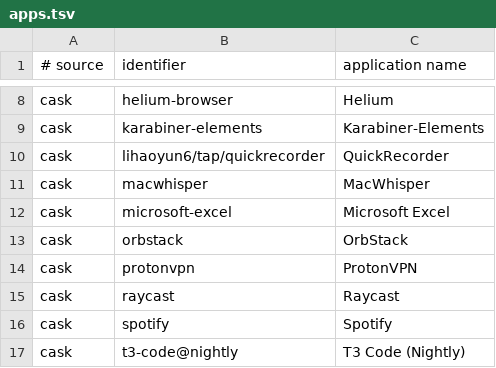
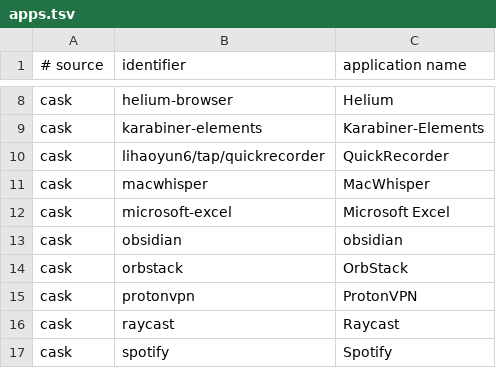
Before and after one commit to faustozamparelli/Dotfiles, a TSV file: .config/mac-setup/apps.tsv, drawn as a sheet; only a part is shown, gaps mark what is left out; the shorter side is filled out with more unchanged rows.

Commit message:
mac setup: share obsidian

```diff
--- a/.config/mac-setup/apps.tsv
+++ b/.config/mac-setup/apps.tsv
@@ -12,2 +12,3 @@ cask	macwhisper	MacWhisper
 cask	microsoft-excel	Microsoft Excel
+cask	obsidian	obsidian
 cask	orbstack	OrbStack
```
